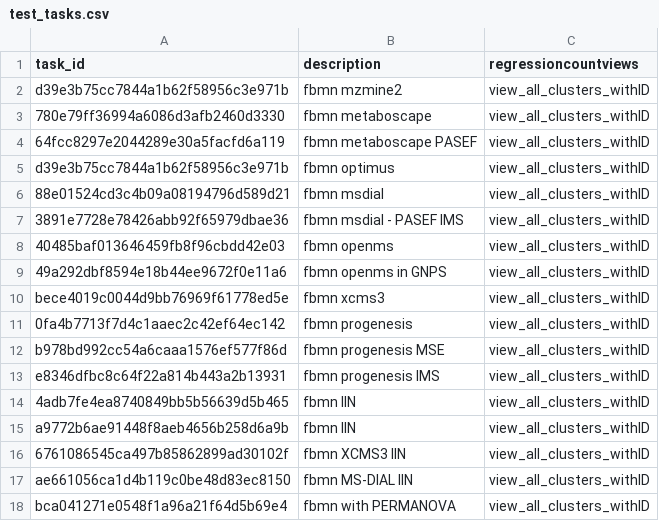
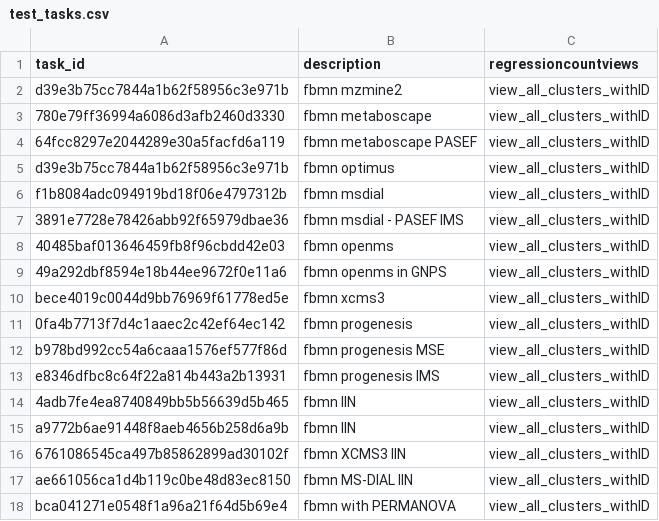
Before and after one commit to CCMS-UCSD/GNPS_Workflows, a CSV file: feature-based-molecular-networking/test-integration-workflow/test_tasks.csv, drawn as a sheet.

Commit message:
Updating the test without private libraries

```diff
--- a/feature-based-molecular-networking/test-integration-workflow/test_tasks.csv
+++ b/feature-based-molecular-networking/test-integration-workflow/test_tasks.csv
@@ -5,3 +5,3 @@ d39e3b75cc7844a1b62f58956c3e971b,fbmn mzmine2,view_all_clusters_withID
 d39e3b75cc7844a1b62f58956c3e971b,fbmn optimus,view_all_clusters_withID
-88e01524cd3c4b09a08194796d589d21,fbmn msdial,view_all_clusters_withID
+f1b8084adc094919bd18f06e4797312b,fbmn msdial,view_all_clusters_withID
 3891e7728e78426abb92f65979dbae36,fbmn msdial - PASEF IMS,view_all_clusters_withID
```
